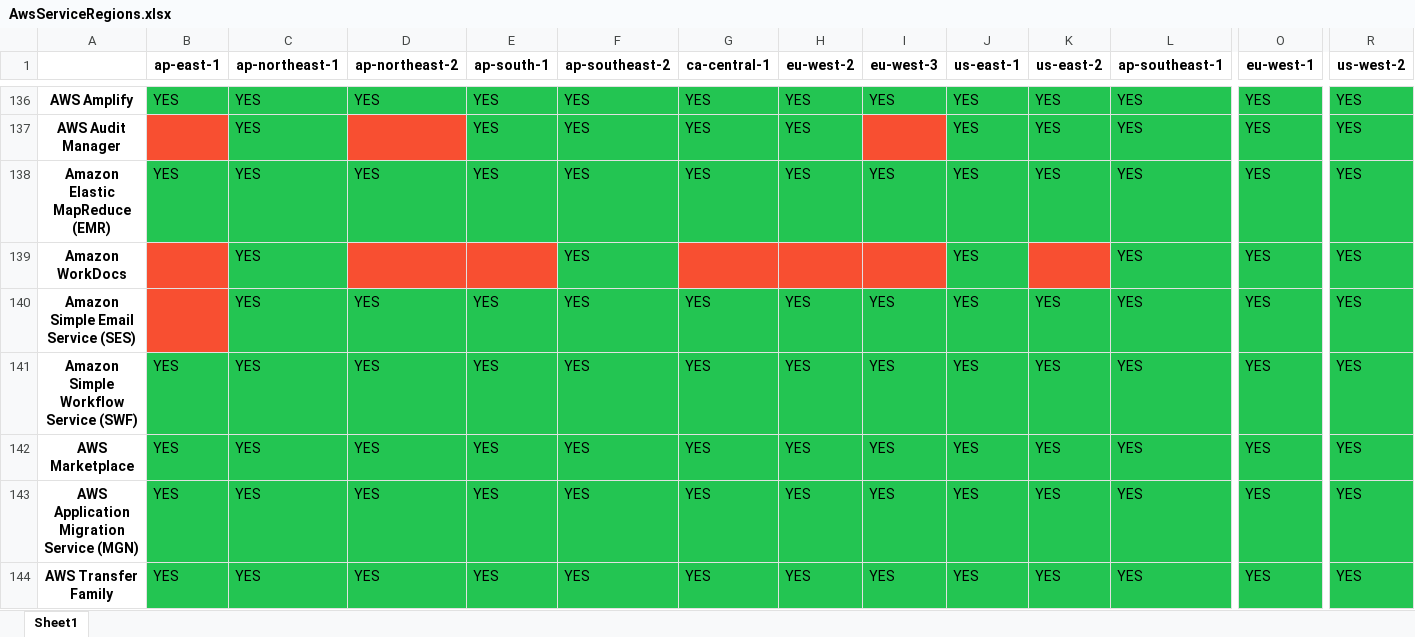
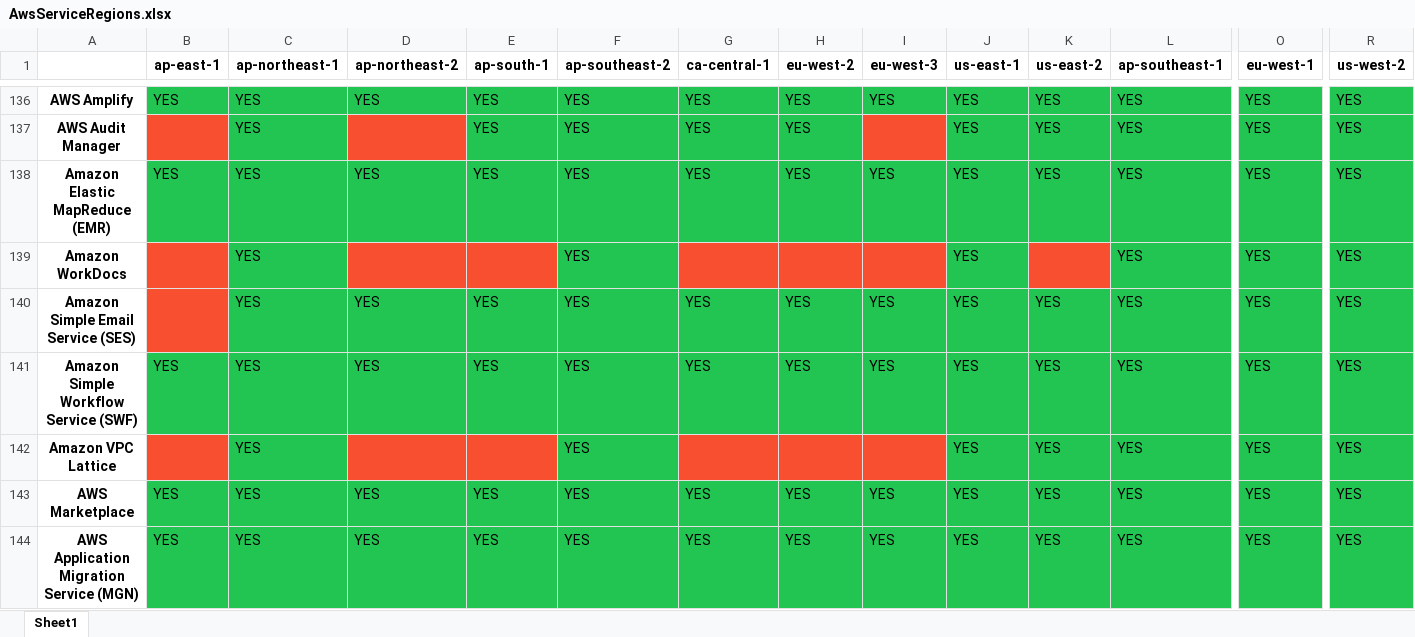
Before and after one commit to Aryaman6492/Aws-Service-Versions, an Excel workbook: AwsServiceRegions.xlsx, sheet Sheet1, drawn as a sheet; only a part is shown, gaps mark what is left out; the shorter side is filled out with more unchanged rows; values as stored, in another font and other column widths than the file's, no borders; rows hold the shown columns only; the diff names each change by its address in the sheet, - before the commit and + after, or states it on an @@ line.

```diff
--- a/AwsServiceRegions.xlsx (sheet Sheet1)
+++ b/AwsServiceRegions.xlsx (sheet Sheet1)
+row 142: Amazon VPC Lattice |  | YES |  |  | YES |  |  |  | YES | YES | YES | YES | YES
```
Also changed, not shown: 2 other files.
